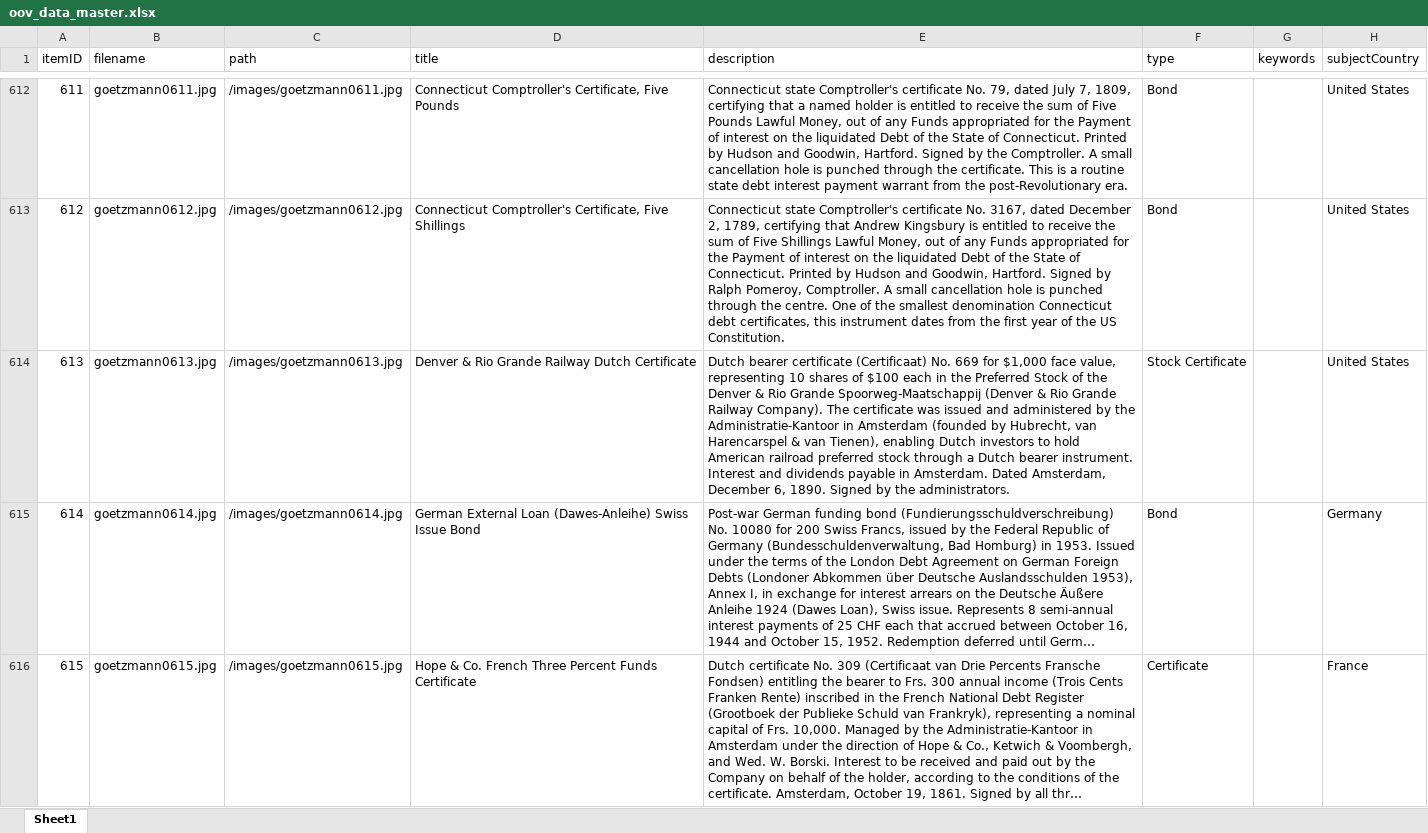
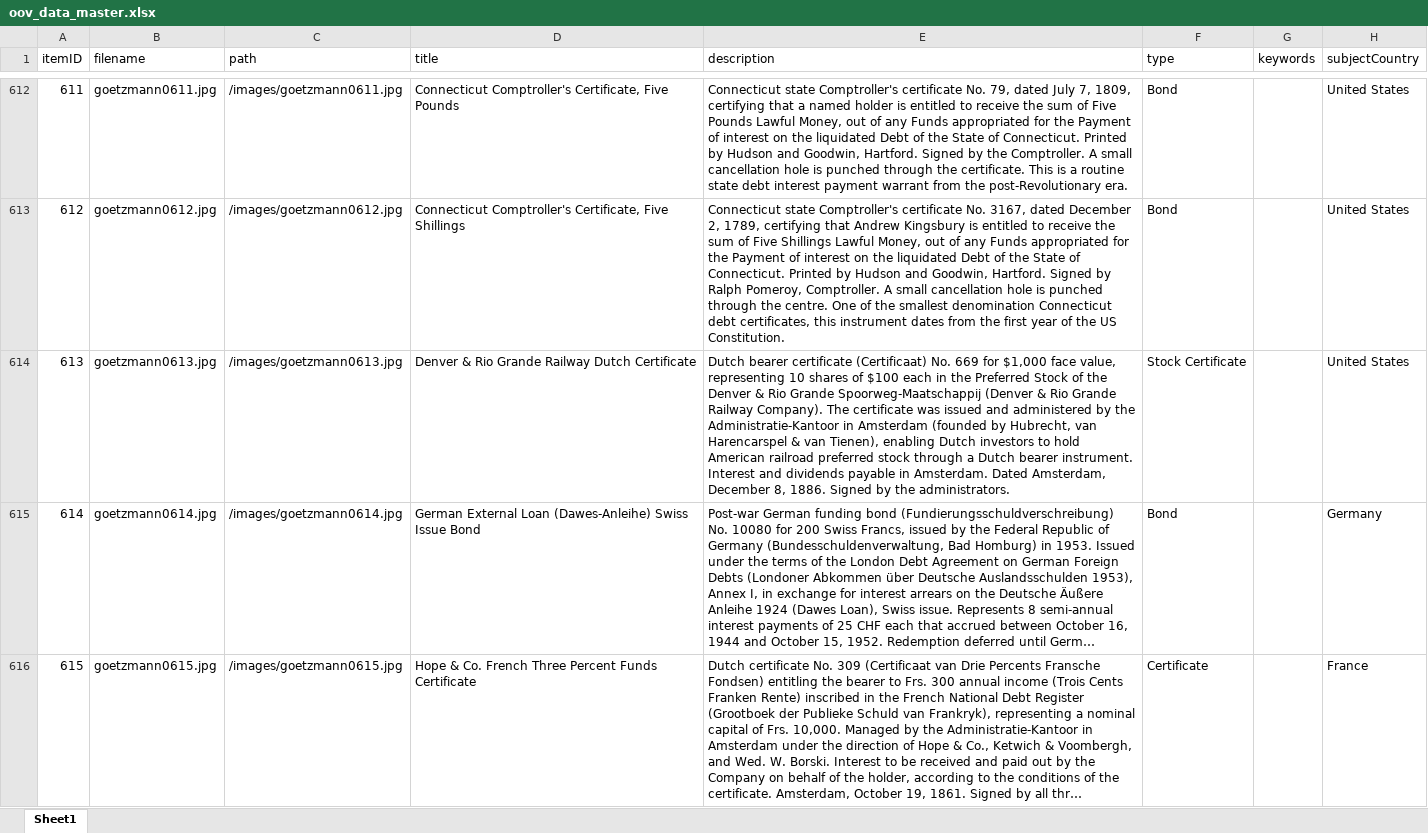
Before and after one commit to yale-icf/oov-museum, an Excel workbook: oov_data_master.xlsx, sheet Sheet1, drawn as a sheet; only a part is shown, gaps mark what is left out; long unchanged cells end in …; values as stored, in another font and other column widths than the file's, no borders; the diff covers the shown part only; the diff names each change by its address in the sheet, - before the commit and + after, or states it on an @@ line.

```diff
--- a/oov_data_master.xlsx (sheet Sheet1)
+++ b/oov_data_master.xlsx (sheet Sheet1)
-E614 (description): …Amsterdam, December 6, 1890. Signed by…
+E614 (description): …Amsterdam, December 8, 1886. Signed by…
```
Also changed, not shown: 18 edited cells elsewhere in this sheet, 1 other file.
